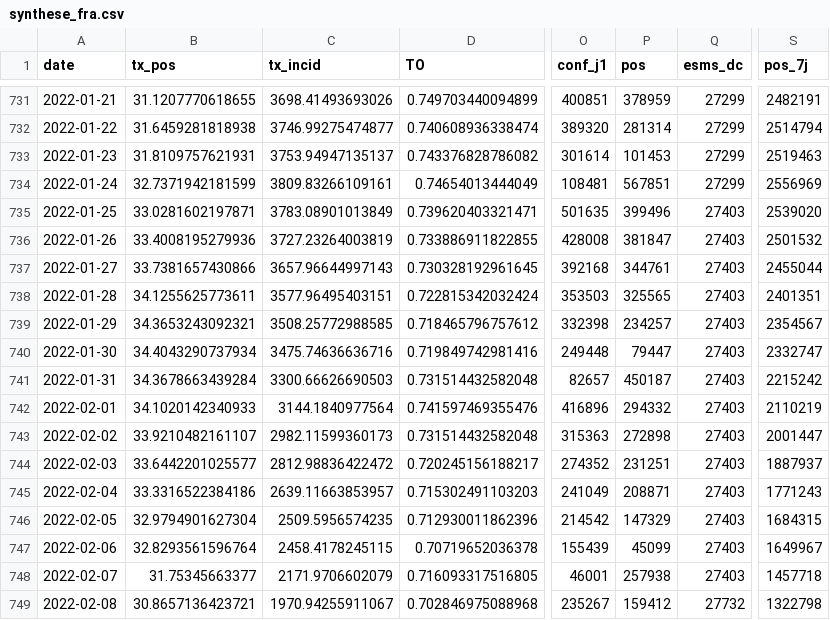
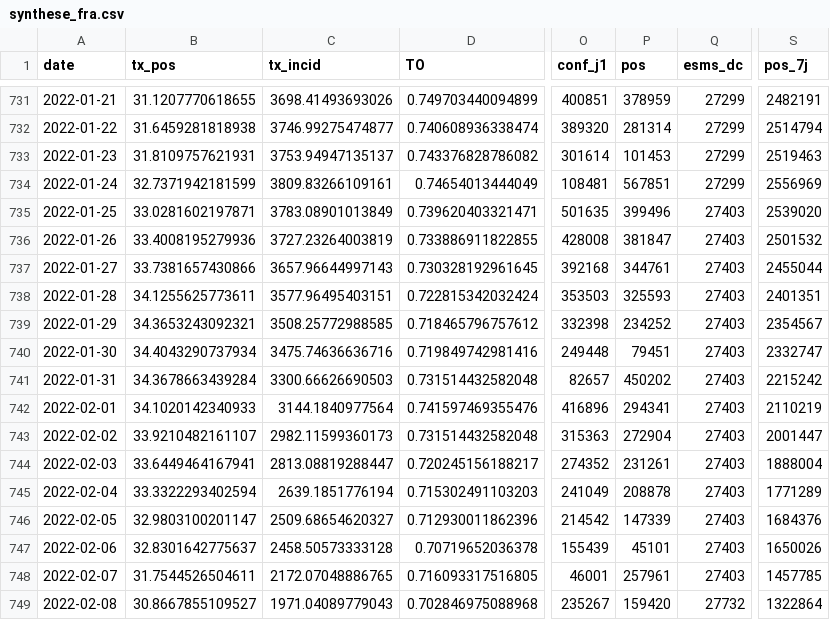
Before and after one commit to etalab/data-covid19-dashboard-widgets, a CSV file: files_previous/synthese_fra.csv, drawn as a sheet; only a part is shown, gaps mark what is left out; the diff covers the shown part only; the diff names each change by its address in the sheet, - before the commit and + after, or states it on an @@ line.

```diff
--- a/files_previous/synthese_fra.csv
+++ b/files_previous/synthese_fra.csv
-P738 (pos): 325565
+P738 (pos): 325593
-P739 (pos): 234257
+P739 (pos): 234252
-P740 (pos): 79447
+P740 (pos): 79451
-P741 (pos): 450187
+P741 (pos): 450202
-P742 (pos): 294332
+P742 (pos): 294341
-P743 (pos): 272898
+P743 (pos): 272904
-B744 (tx_pos): 33.6442201025577
+B744 (tx_pos): 33.6449464167941
-C744 (tx_incid): 2812.98836422472
+C744 (tx_incid): 2813.08819288447
-P744 (pos): 231251
+P744 (pos): 231261
-S744 (pos_7j): 1887937
+S744 (pos_7j): 1888004
-B745 (tx_pos): 33.3316522384186
+B745 (tx_pos): 33.3322293402594
-C745 (tx_incid): 2639.11663853957
+C745 (tx_incid): 2639.1851776194
-P745 (pos): 208871
+P745 (pos): 208878
-S745 (pos_7j): 1771243
+S745 (pos_7j): 1771289
-B746 (tx_pos): 32.9794901627304
+B746 (tx_pos): 32.9803100201147
-C746 (tx_incid): 2509.5956574235
+C746 (tx_incid): 2509.68654620327
-P746 (pos): 147329
+P746 (pos): 147339
-S746 (pos_7j): 1684315
+S746 (pos_7j): 1684376
-B747 (tx_pos): 32.8293561596764
+B747 (tx_pos): 32.8301642775637
-C747 (tx_incid): 2458.4178245115
+C747 (tx_incid): 2458.50573333128
-P747 (pos): 45099
+P747 (pos): 45101
-S747 (pos_7j): 1649967
+S747 (pos_7j): 1650026
-B748 (tx_pos): 31.75345663377
+B748 (tx_pos): 31.7544526504611
-C748 (tx_incid): 2171.9706602079
+C748 (tx_incid): 2172.07048886765
-P748 (pos): 257938
+P748 (pos): 257961
-S748 (pos_7j): 1457718
+S748 (pos_7j): 1457785
-B749 (tx_pos): 30.8657136423721
+B749 (tx_pos): 30.8667855109527
-C749 (tx_incid): 1970.94255911067
+C749 (tx_incid): 1971.04089779043
-P749 (pos): 159412
+P749 (pos): 159420
-S749 (pos_7j): 1322798
+S749 (pos_7j): 1322864
```
Also changed, not shown: 1 added row and 64 edited cells elsewhere in this file, files_new/taux_reg.csv, files_previous/taux_fra.csv, 41 other files.
